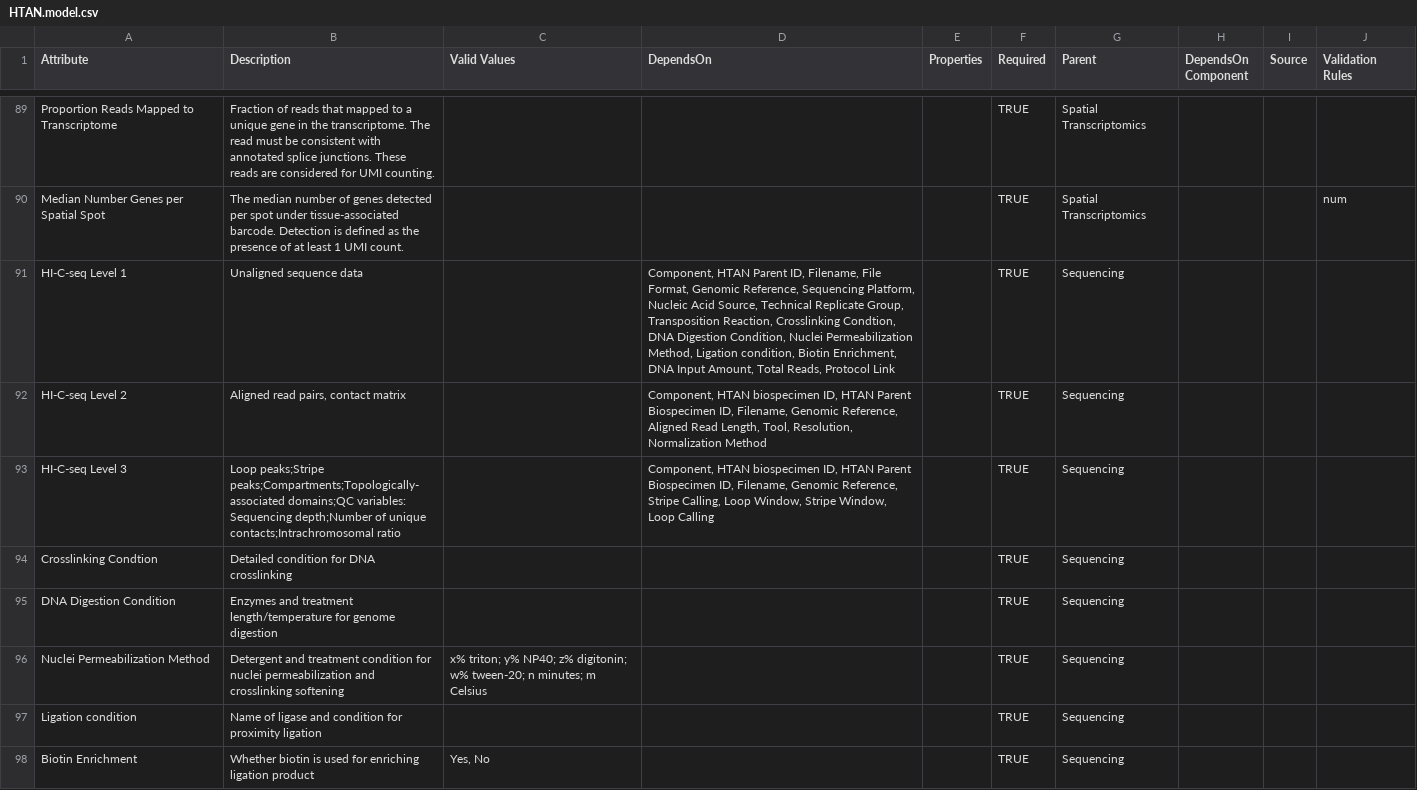
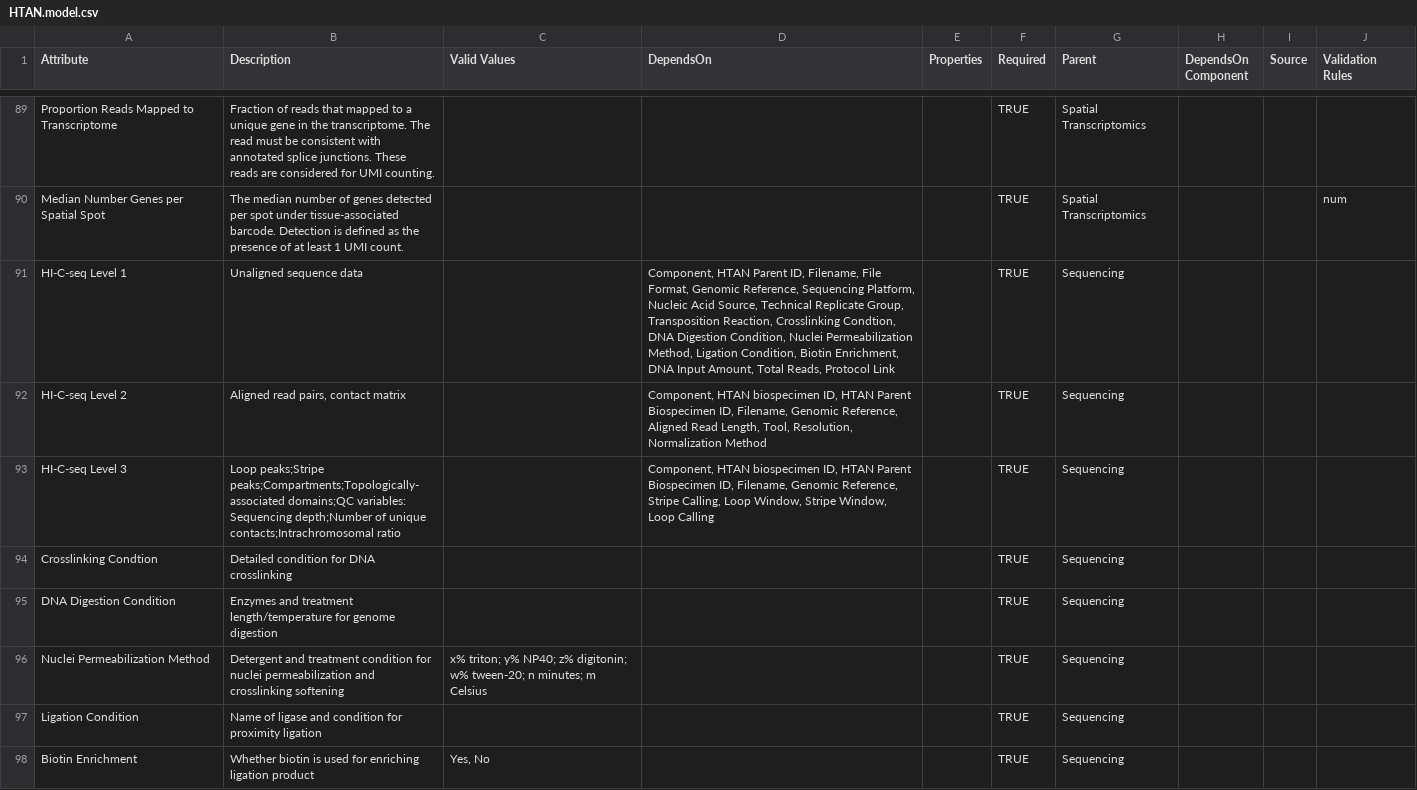
Before and after one commit to ncihtan/data-models, a CSV file: HTAN.model.csv, drawn as a sheet; only a part is shown, gaps mark what is left out; the diff names each change by its address in the sheet, - before the commit and + after, or states it on an @@ line.

Commit message:
Update HTAN.model.csv

```diff
--- a/HTAN.model.csv
+++ b/HTAN.model.csv
-D91 (DependsOn): …Method, Ligation condition, Biotin Enrichment,…
+D91 (DependsOn): …Method, Ligation Condition, Biotin Enrichment,…
-A97 (Attribute): Ligation condition
+A97 (Attribute): Ligation Condition
```
